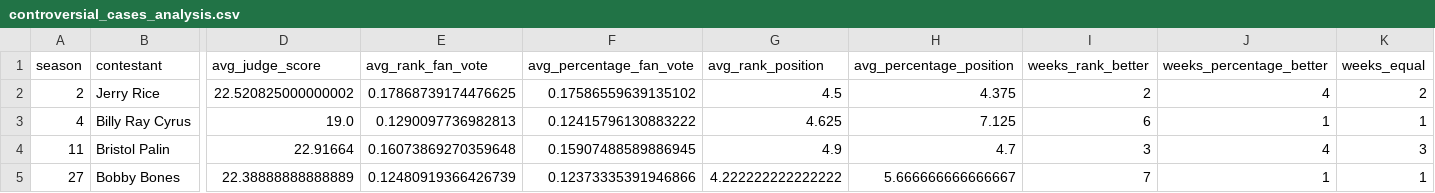
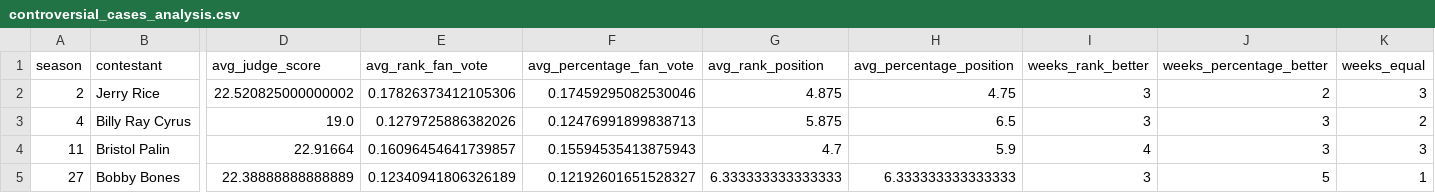
Before and after one commit to LY-beyond/MEISAI, a CSV file: controversial_cases_analysis.csv, drawn as a sheet; only a part is shown, gaps mark what is left out; the diff names each change by its address in the sheet, - before the commit and + after, or states it on an @@ line.

```diff
--- a/controversial_cases_analysis.csv
+++ b/controversial_cases_analysis.csv
-E2 (avg_rank_fan_vote): 0.17868739174476625
+E2 (avg_rank_fan_vote): 0.17826373412105306
-F2 (avg_percentage_fan_vote): 0.17586559639135102
+F2 (avg_percentage_fan_vote): 0.17459295082530046
-G2 (avg_rank_position): 4.5
+G2 (avg_rank_position): 4.875
-H2 (avg_percentage_position): 4.375
+H2 (avg_percentage_position): 4.75
-I2 (weeks_rank_better): 2
+I2 (weeks_rank_better): 3
-J2 (weeks_percentage_better): 4
+J2 (weeks_percentage_better): 2
-K2 (weeks_equal): 2
+K2 (weeks_equal): 3
-E3 (avg_rank_fan_vote): 0.1290097736982813
+E3 (avg_rank_fan_vote): 0.1279725886382026
-F3 (avg_percentage_fan_vote): 0.12415796130883222
+F3 (avg_percentage_fan_vote): 0.12476991899838713
-G3 (avg_rank_position): 4.625
+G3 (avg_rank_position): 5.875
-H3 (avg_percentage_position): 7.125
+H3 (avg_percentage_position): 6.5
-I3 (weeks_rank_better): 6
+I3 (weeks_rank_better): 3
-J3 (weeks_percentage_better): 1
+J3 (weeks_percentage_better): 3
-K3 (weeks_equal): 1
+K3 (weeks_equal): 2
-E4 (avg_rank_fan_vote): 0.16073869270359648
+E4 (avg_rank_fan_vote): 0.16096454641739857
-F4 (avg_percentage_fan_vote): 0.15907488589886945
+F4 (avg_percentage_fan_vote): 0.15594535413875943
-G4 (avg_rank_position): 4.9
+G4 (avg_rank_position): 4.7
-H4 (avg_percentage_position): 4.7
+H4 (avg_percentage_position): 5.9
-I4 (weeks_rank_better): 3
+I4 (weeks_rank_better): 4
-J4 (weeks_percentage_better): 4
+J4 (weeks_percentage_better): 3
-E5 (avg_rank_fan_vote): 0.12480919366426739
+E5 (avg_rank_fan_vote): 0.12340941806326189
-F5 (avg_percentage_fan_vote): 0.12373335391946866
+F5 (avg_percentage_fan_vote): 0.12192601651528327
-G5 (avg_rank_position): 4.222222222222222
+G5 (avg_rank_position): 6.333333333333333
-H5 (avg_percentage_position): 5.666666666666667
+H5 (avg_percentage_position): 6.333333333333333
-I5 (weeks_rank_better): 7
+I5 (weeks_rank_better): 3
-J5 (weeks_percentage_better): 1
+J5 (weeks_percentage_better): 5
```
Also changed, not shown: fan_vote_predictions_enhanced.csv, fan_vote_weights_analysis.csv, 29 other files.
